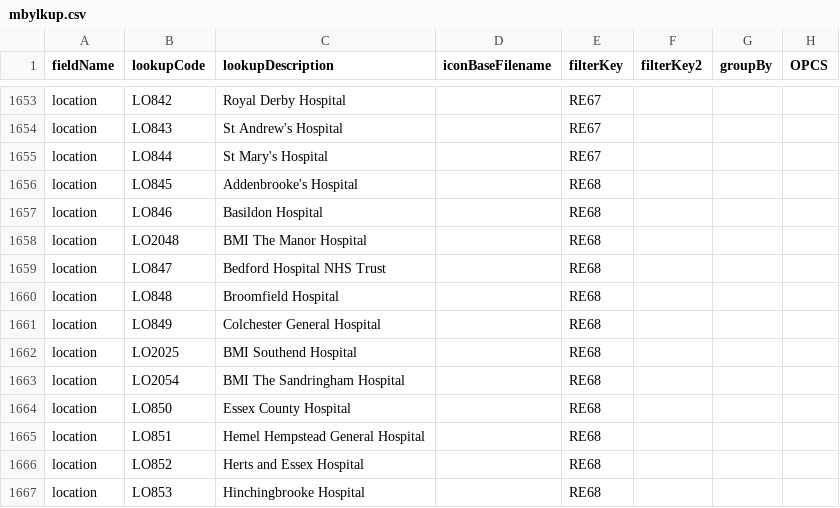
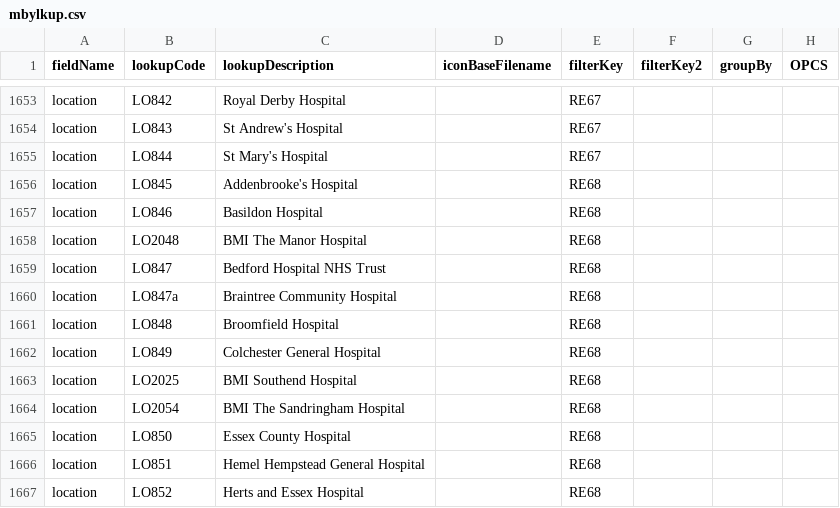
Before and after one commit to homepark/lkups, a CSV file: mbylkup.csv, drawn as a sheet; only a part is shown, gaps mark what is left out; the shorter side is filled out with more unchanged rows; the diff names each change by its address in the sheet, - before the commit and + after, or states it on an @@ line.

Commit message:
Update mbylkup.csv
added location,LO847a,Braintree Community Hospital,,RE68,,,,

```diff
--- a/mbylkup.csv
+++ b/mbylkup.csv
+row 1660: location | LO847a | Braintree Community Hospital |  | RE68
```
